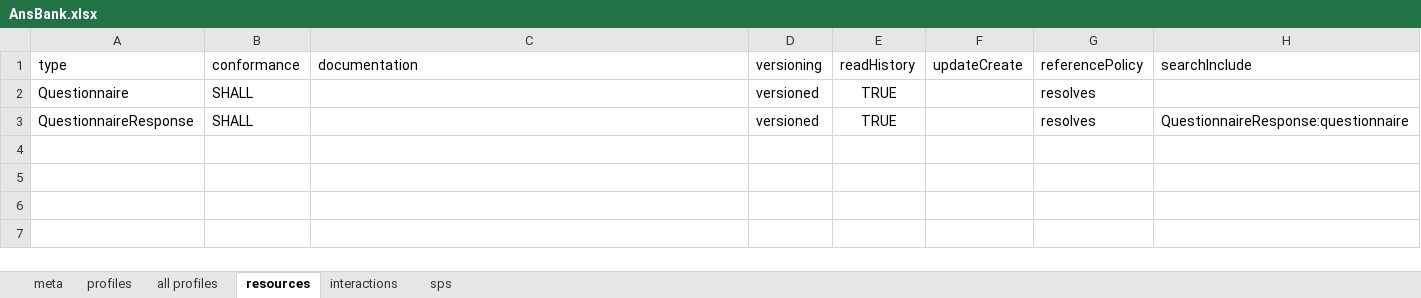
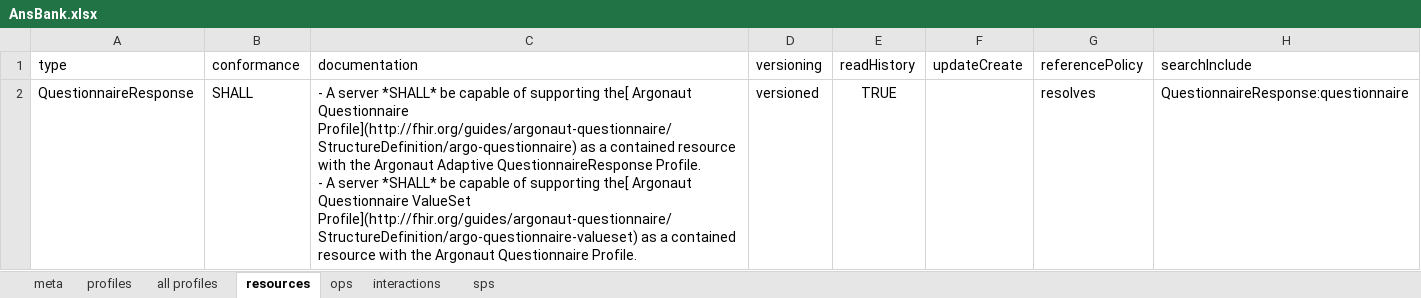
Before and after one commit to Healthedata1/MyNotebooks, an Excel workbook: CapStatement/AnsBank.xlsx, sheet resources, drawn as a sheet; values as stored, in another font and other column widths than the file's, no borders; removed rows and columns are numbered as before the commit, all else as after; ↵ is a line break in a cell; the diff names each change by its address in the sheet, - before the commit and + after, or states it on an @@ line.

```diff
--- a/CapStatement/AnsBank.xlsx (sheet resources)
+++ b/CapStatement/AnsBank.xlsx (sheet resources)
+sheet tab: ops
-row 2: Questionnaire | SHALL |  | versioned | TRUE |  | resolves
-C2 (documentation): (empty)
+C2 (documentation): - A server *SHALL* be capable of supporting the[ Argonaut Questionnaire Profile](http://fhir.org/guides/argonaut-questionnaire/StructureDefinition/argo-questionnaire) as a contained resource with the Argonaut Adaptive QuestionnaireResponse Profile. ↵ - A server *SHALL* be capable of supporting the[ Argonaut Questionnaire ValueSet Profile](http://fhir.org/guides/argonaut-questionnaire/StructureDefinition/argo-questionnaire-valueset) as a contained resource with the Argonaut Questionnaire Profile.
```
Also changed, not shown: sheet sps, CapStatement/AdaptService.xlsx, CapStatement/AssBank.xlsx, 3 other files.
